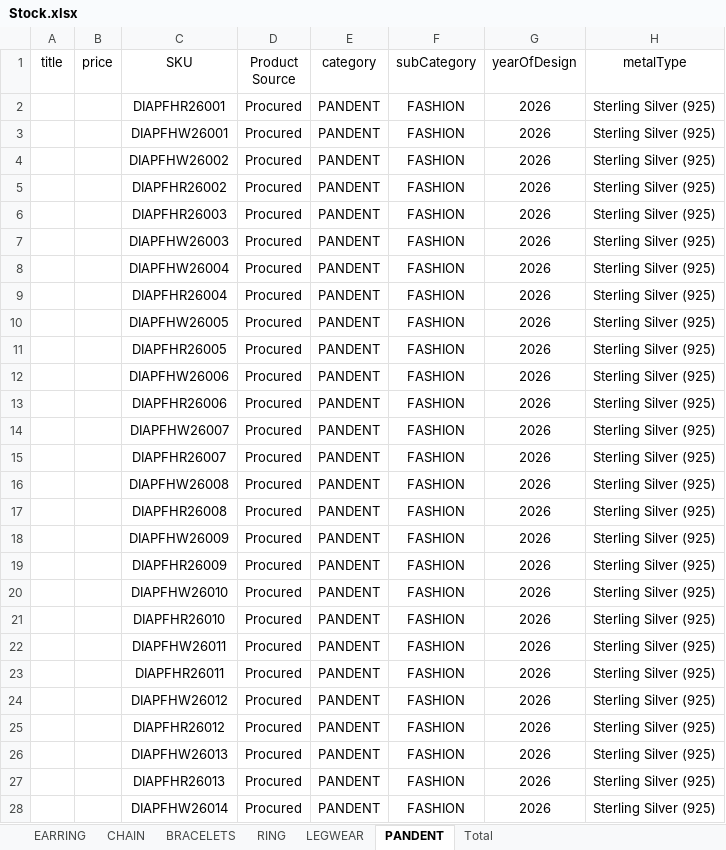
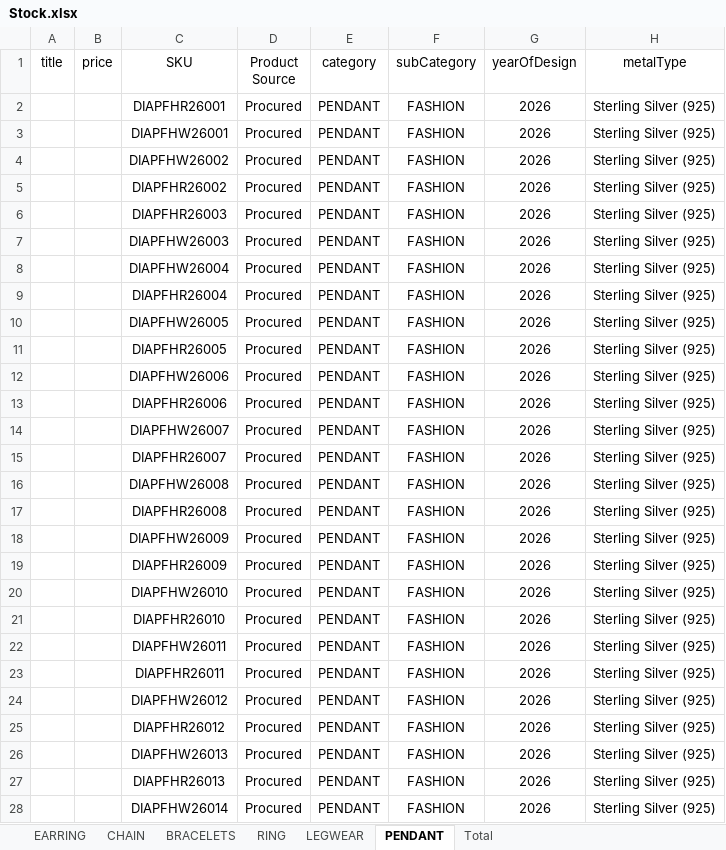
Before and after one commit to kashewknutt/imagegen, an Excel workbook: Stock.xlsx, sheet PENDANT, drawn as a sheet; only a part is shown; values as stored, in another font and other column widths than the file's, no borders; the diff covers the shown part only; the diff names each change by its address in the sheet, - before the commit and + after, or states it on an @@ line.

```diff
--- a/Stock.xlsx (sheet PENDANT)
+++ b/Stock.xlsx (sheet PENDANT)
-sheet tab: PANDENT
+sheet tab: PENDANT
-E2:E28 (category): PANDENT
+E2:E28 (category): PENDANT
```
Also changed, not shown: 21 edited cells elsewhere in this sheet, sheet Total, 10 other files.
